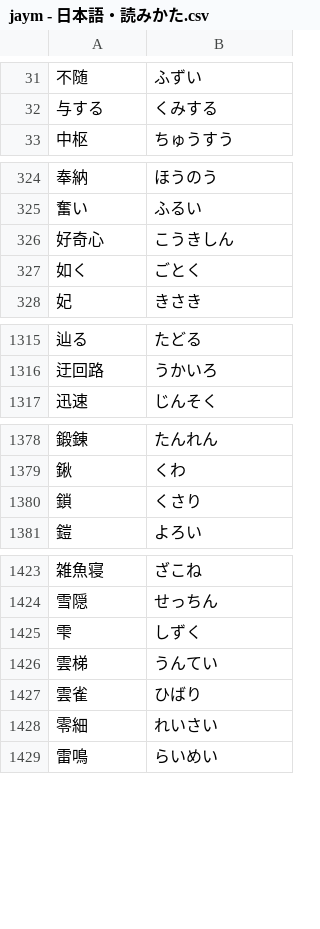
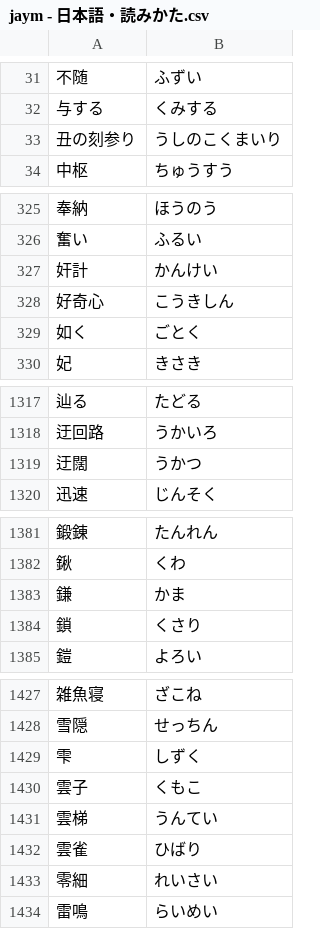
Before and after one commit to ponlawat-w/anki-collection, a CSV file: notes/jaym - 日本語・読みかた.csv, drawn as a sheet; only a part is shown, gaps mark what is left out; the diff names each change by its address in the sheet, - before the commit and + after, or states it on an @@ line.

```diff
--- a/notes/jaym - 日本語・読みかた.csv
+++ b/notes/jaym - 日本語・読みかた.csv
+row 33: 丑の刻参り | うしのこくまいり
+row 327: 奸計 | かんけい
+row 1319: 迂闊 | うかつ
+row 1383: 鎌 | かま
+row 1430: 雲子 | くもこ
```
Also changed, not shown: notes/jath - 日本語.csv, notes/zhhz - 中文（漢子）.csv, 1 other file.
